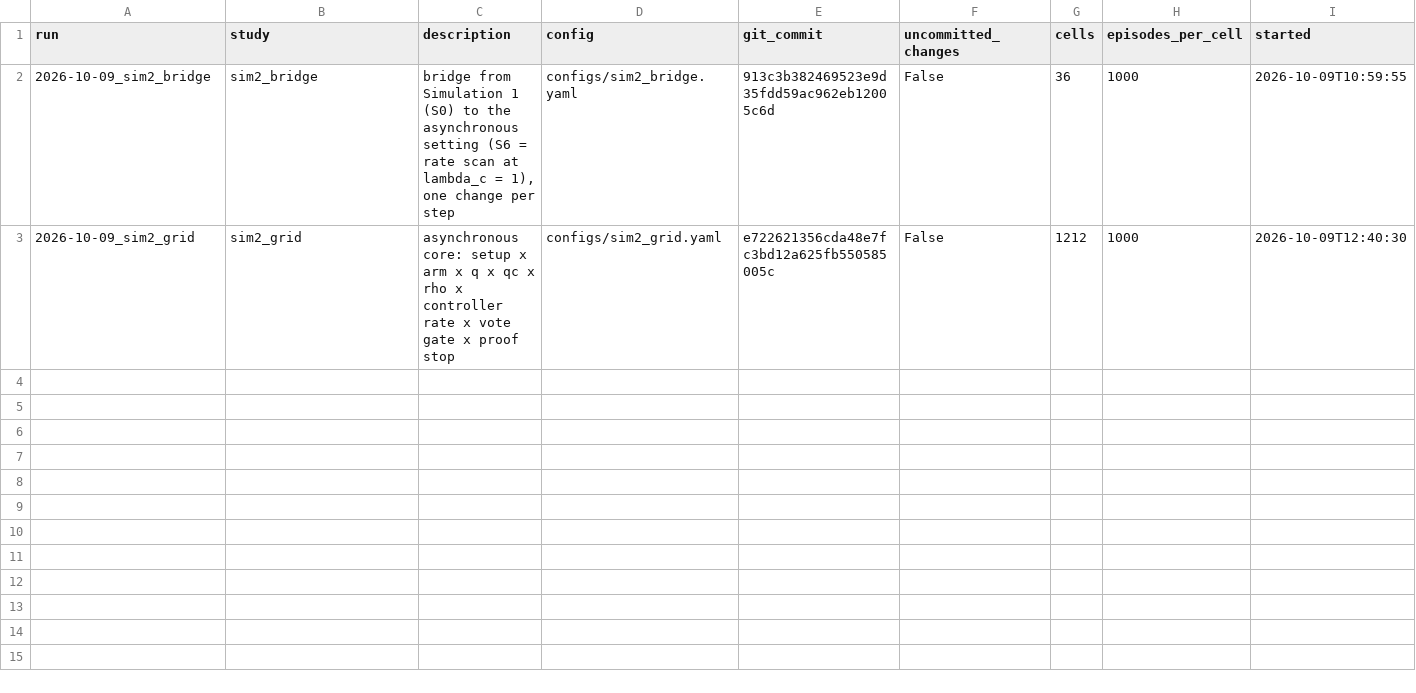
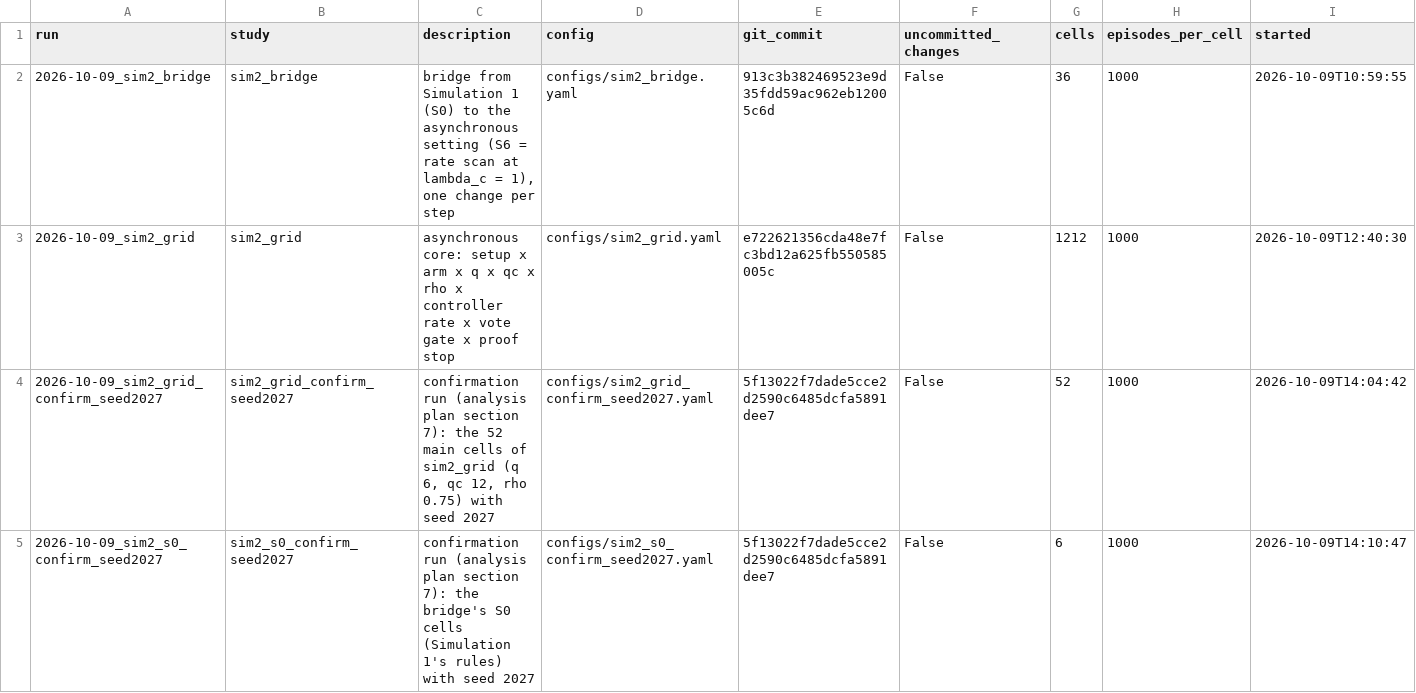
Before and after one commit to cesarali/MA-CC, a CSV file: analysis/task003_llm_free/simulation_2/simulator/runs_index.csv, drawn as a sheet; only a part is shown; rows hold the shown columns only; the diff names each change by its address in the sheet, - before the commit and + after, or states it on an @@ line.

```diff
--- a/analysis/task003_llm_free/simulation_2/simulator/runs_index.csv
+++ b/analysis/task003_llm_free/simulation_2/simulator/runs_index.csv
+row 4: 2026-10-09_sim2_grid_confirm_seed2027 | sim2_grid_confirm_seed2027 | confirmation run (analysis plan section 7): the 52 main cells of sim2_grid (q 6, qc 12, rho 0.75) with seed 2027 | configs/sim2_grid_confirm_seed2027.yaml | 5f13022f7dade5cce2d2590c6485dcfa5891dee7 | False | 52 | 1000 | 2026-10-09T14:04:42
+row 5: 2026-10-09_sim2_s0_confirm_seed2027 | sim2_s0_confirm_seed2027 | confirmation run (analysis plan section 7): the bridge's S0 cells (Simulation 1's rules) with seed 2027 | configs/sim2_s0_confirm_seed2027.yaml | 5f13022f7dade5cce2d2590c6485dcfa5891dee7 | False | 6 | 1000 | 2026-10-09T14:10:47
```
Also changed, not shown: 4 other files.
